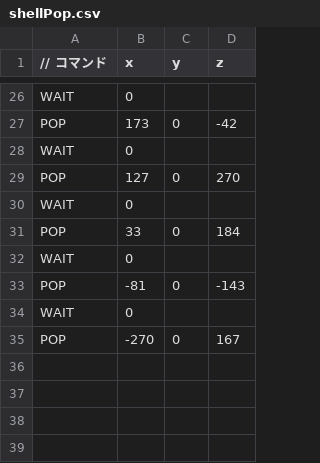
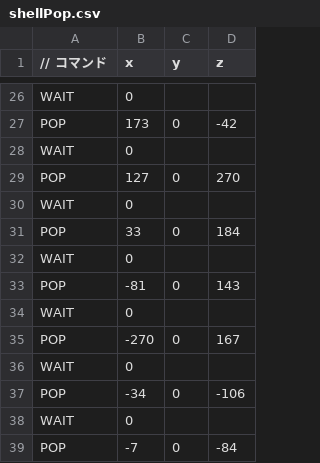
Before and after one commit to HamamatuReiya/TD3, a CSV file: DirectXGame/Resources/PopFile/shellPop.csv, drawn as a sheet; only a part is shown, gaps mark what is left out.

```diff
--- a/DirectXGame/Resources/PopFile/shellPop.csv
+++ b/DirectXGame/Resources/PopFile/shellPop.csv
@@ -32,4 +32,8 @@ POP,33,0,184
 WAIT,0,,
-POP,-81,0,-143
+POP,-81,0,143
 WAIT,0,,
 POP,-270,0,167
+WAIT,0,,
+POP,-34,0,-106
+WAIT,0,,
+POP,-7,0,-84
```
Also changed, not shown: DirectXGame/Resources/PopFile/jushiPop.csv, DirectXGame/Resources/PopFile/stonePop.csv.
